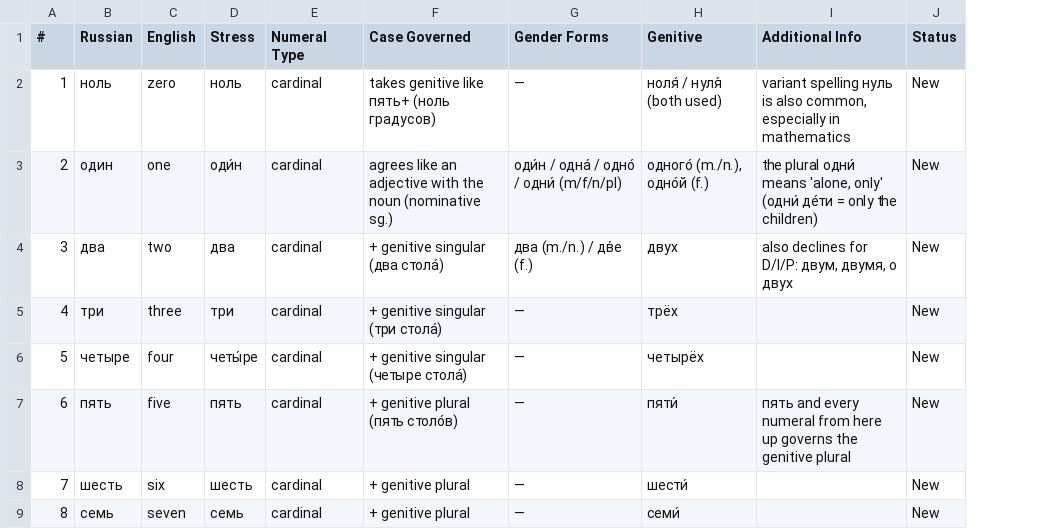
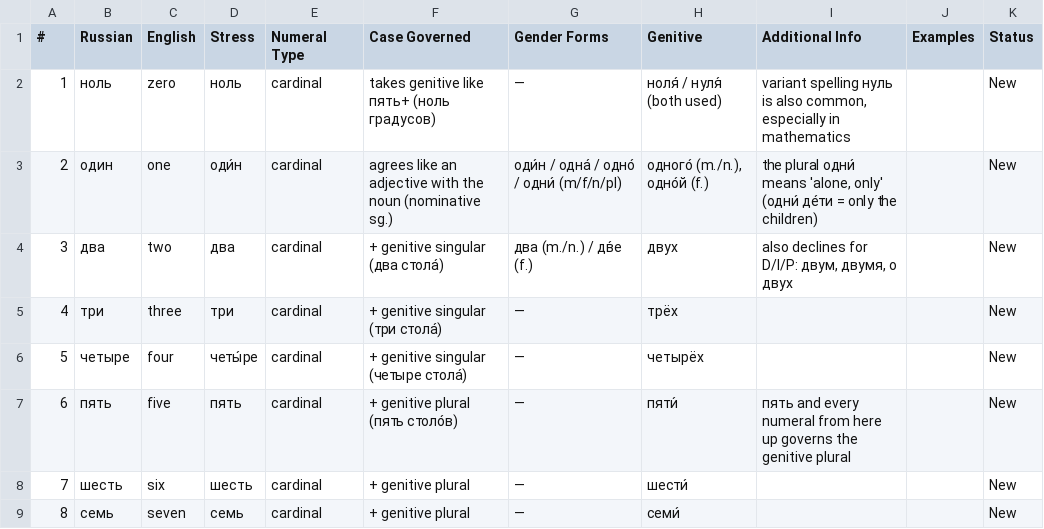
Before and after one commit to icarus612/daedalus-mono, a TSV file: libs/python/anki-tools/anki_tools/data/russian-vocabulary/numerals.tsv, drawn as a sheet; only a part is shown; the diff names each change by its address in the sheet, - before the commit and + after, or states it on an @@ line.

```diff
--- a/libs/python/anki-tools/anki_tools/data/russian-vocabulary/numerals.tsv
+++ b/libs/python/anki-tools/anki_tools/data/russian-vocabulary/numerals.tsv
+column J (Examples), empty
```
Also changed, not shown: libs/python/anki-tools/anki_tools/data/russian-vocabulary/adjectives.tsv, libs/python/anki-tools/anki_tools/data/russian-vocabulary/adverbs.tsv, 19 other files.
